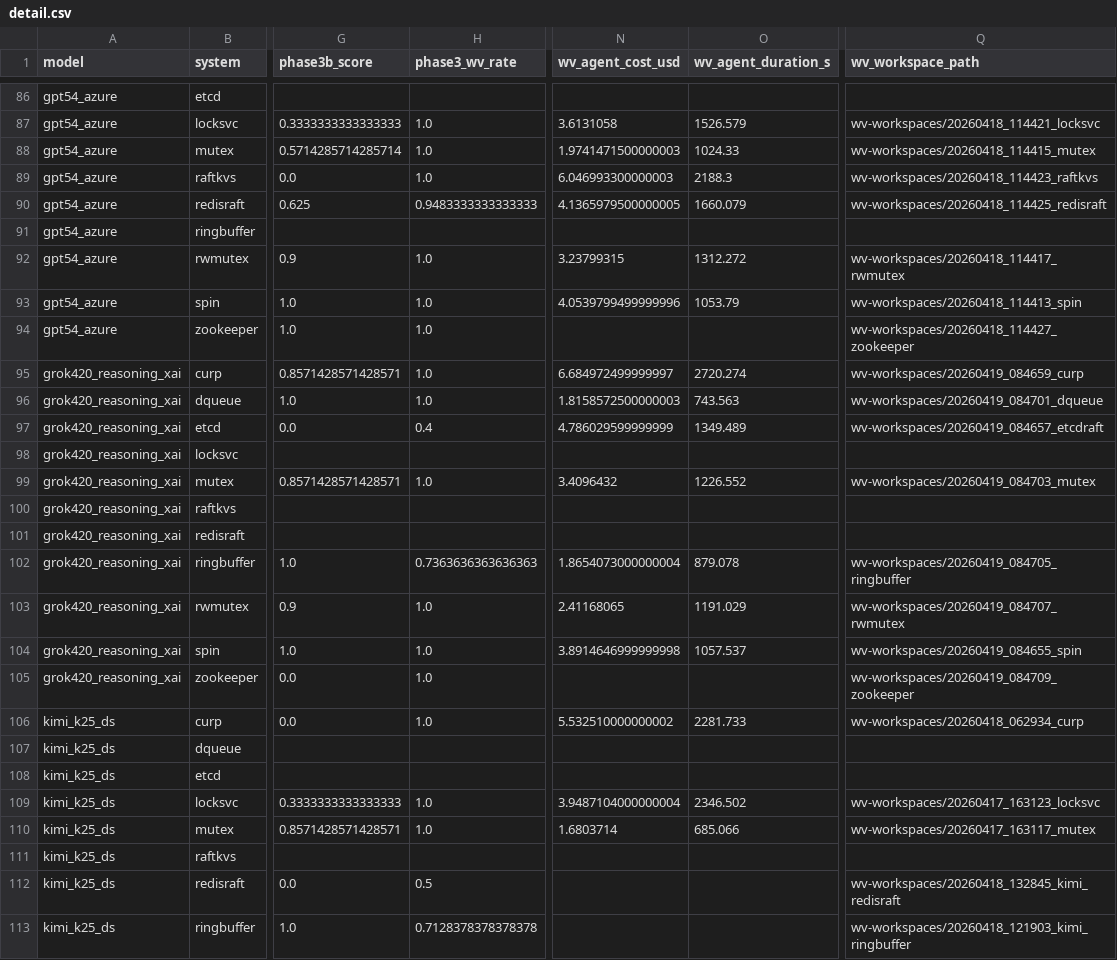
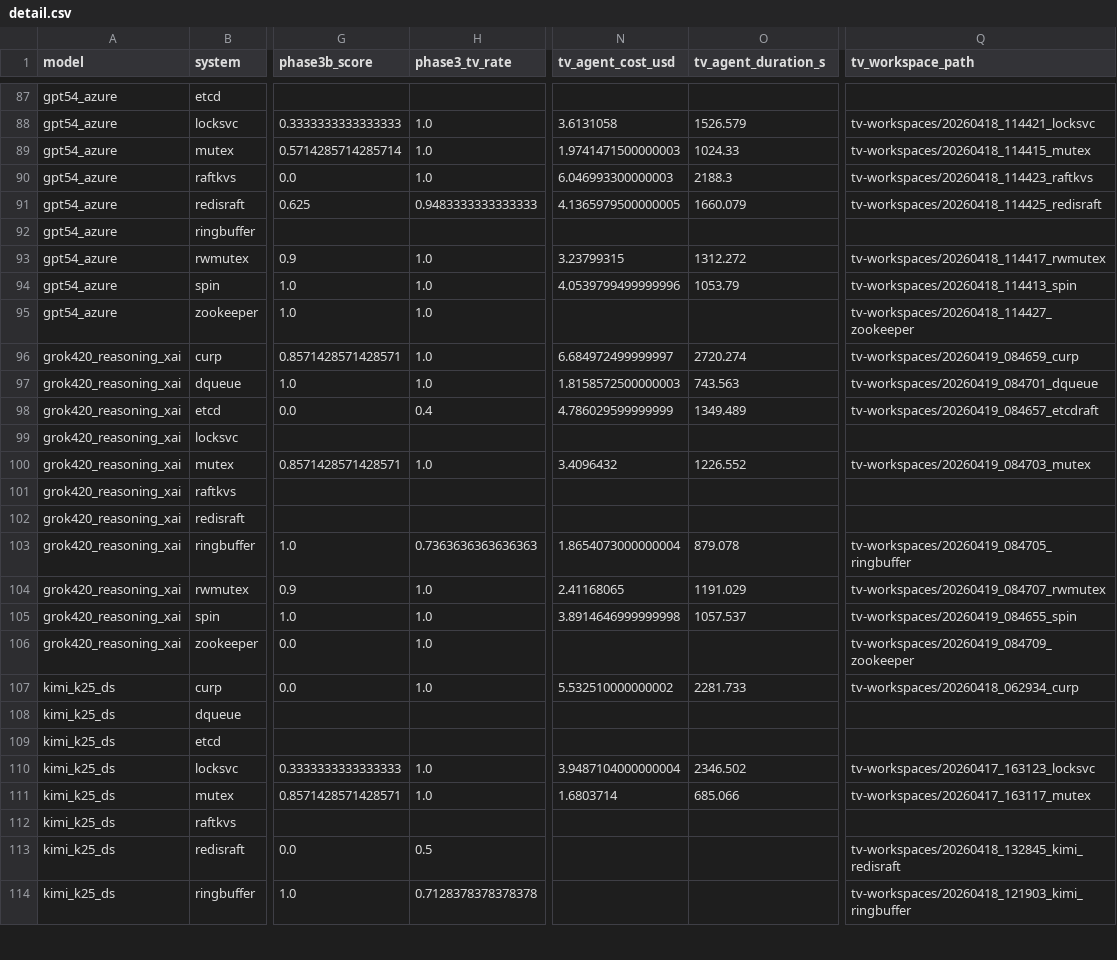
Before and after one commit to specula-org/SysMoBench, a CSV file: docs/leaderboard/detail.csv, drawn as a sheet; only a part is shown, gaps mark what is left out; addresses are those after the commit; the diff covers the shown part only; the diff names each change by its address in the sheet, - before the commit and + after, or states it on an @@ line.

```diff
--- a/docs/leaderboard/detail.csv
+++ b/docs/leaderboard/detail.csv
-H1: phase3_wv_rate
+H1: phase3_tv_rate
-N1: wv_agent_cost_usd
+N1: tv_agent_cost_usd
-O1: wv_agent_duration_s
+O1: tv_agent_duration_s
-Q1: wv_workspace_path
+Q1: tv_workspace_path
-Q88 (tv_workspace_path): wv-workspaces/20260418_114421_locksvc
+Q88 (tv_workspace_path): tv-workspaces/20260418_114421_locksvc
-Q89 (tv_workspace_path): wv-workspaces/20260418_114415_mutex
+Q89 (tv_workspace_path): tv-workspaces/20260418_114415_mutex
-Q90 (tv_workspace_path): wv-workspaces/20260418_114423_raftkvs
+Q90 (tv_workspace_path): tv-workspaces/20260418_114423_raftkvs
-Q91 (tv_workspace_path): wv-workspaces/20260418_114425_redisraft
+Q91 (tv_workspace_path): tv-workspaces/20260418_114425_redisraft
-Q93 (tv_workspace_path): wv-workspaces/20260418_114417_rwmutex
+Q93 (tv_workspace_path): tv-workspaces/20260418_114417_rwmutex
-Q94 (tv_workspace_path): wv-workspaces/20260418_114413_spin
+Q94 (tv_workspace_path): tv-workspaces/20260418_114413_spin
-Q95 (tv_workspace_path): wv-workspaces/20260418_114427_zookeeper
+Q95 (tv_workspace_path): tv-workspaces/20260418_114427_zookeeper
-Q96 (tv_workspace_path): wv-workspaces/20260419_084659_curp
+Q96 (tv_workspace_path): tv-workspaces/20260419_084659_curp
-Q97 (tv_workspace_path): wv-workspaces/20260419_084701_dqueue
+Q97 (tv_workspace_path): tv-workspaces/20260419_084701_dqueue
-Q98 (tv_workspace_path): wv-workspaces/20260419_084657_etcdraft
+Q98 (tv_workspace_path): tv-workspaces/20260419_084657_etcdraft
-Q100 (tv_workspace_path): wv-workspaces/20260419_084703_mutex
+Q100 (tv_workspace_path): tv-workspaces/20260419_084703_mutex
-Q103 (tv_workspace_path): wv-workspaces/20260419_084705_ringbuffer
+Q103 (tv_workspace_path): tv-workspaces/20260419_084705_ringbuffer
-Q104 (tv_workspace_path): wv-workspaces/20260419_084707_rwmutex
+Q104 (tv_workspace_path): tv-workspaces/20260419_084707_rwmutex
-Q105 (tv_workspace_path): wv-workspaces/20260419_084655_spin
+Q105 (tv_workspace_path): tv-workspaces/20260419_084655_spin
-Q106 (tv_workspace_path): wv-workspaces/20260419_084709_zookeeper
+Q106 (tv_workspace_path): tv-workspaces/20260419_084709_zookeeper
-Q107 (tv_workspace_path): wv-workspaces/20260418_062934_curp
+Q107 (tv_workspace_path): tv-workspaces/20260418_062934_curp
-Q110 (tv_workspace_path): wv-workspaces/20260417_163123_locksvc
+Q110 (tv_workspace_path): tv-workspaces/20260417_163123_locksvc
-Q111 (tv_workspace_path): wv-workspaces/20260417_163117_mutex
+Q111 (tv_workspace_path): tv-workspaces/20260417_163117_mutex
-Q113 (tv_workspace_path): wv-workspaces/20260418_132845_kimi_redisraft
+Q113 (tv_workspace_path): tv-workspaces/20260418_132845_kimi_redisraft
-Q114 (tv_workspace_path): wv-workspaces/20260418_121903_kimi_ringbuffer
+Q114 (tv_workspace_path): tv-workspaces/20260418_121903_kimi_ringbuffer
```
Also changed, not shown: 1 added row and 66 edited cells elsewhere in this file, docs/leaderboard/aggregate.csv, 1 other file.
